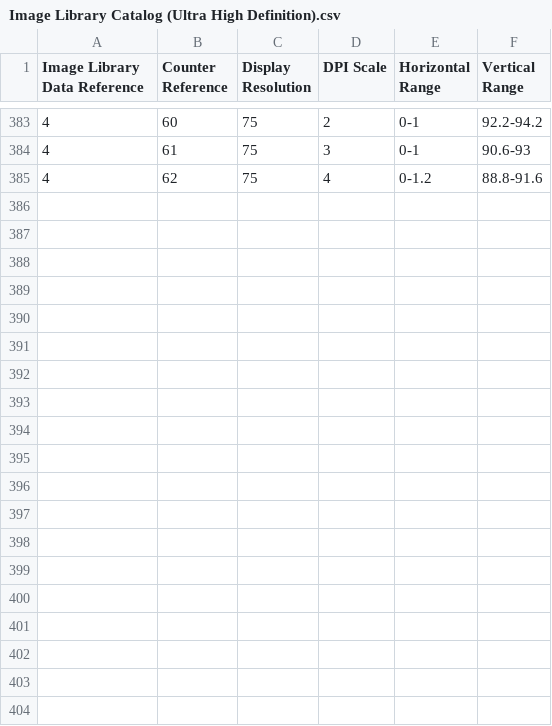
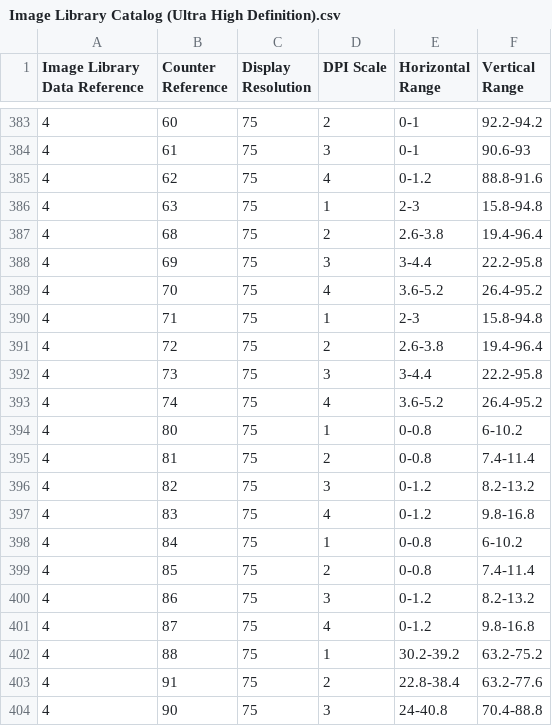
Before and after one commit to Akroneiros/Curatium, a CSV file: Shared/Images/Image Library Catalog (Ultra High Definition).csv, drawn as a sheet; only a part is shown, gaps mark what is left out; the diff covers the shown part only.

Commit message:
Images: Toad for Oracle.
- Toad for Oracle: Export dataset [c+d], Run selected apps [c+d], Save-load window snapshot [c+d], Search [c+d].

```diff
--- a/Shared/Images/Image Library Catalog (Ultra High Definition).csv
+++ b/Shared/Images/Image Library Catalog (Ultra High Definition).csv
@@ -385 +385,20 @@
 4|62|75|4|0-1.2|88.8-91.6
+4|63|75|1|2-3|15.8-94.8
+4|68|75|2|2.6-3.8|19.4-96.4
+4|69|75|3|3-4.4|22.2-95.8
+4|70|75|4|3.6-5.2|26.4-95.2
+4|71|75|1|2-3|15.8-94.8
+4|72|75|2|2.6-3.8|19.4-96.4
+4|73|75|3|3-4.4|22.2-95.8
+4|74|75|4|3.6-5.2|26.4-95.2
+4|80|75|1|0-0.8|6-10.2
+4|81|75|2|0-0.8|7.4-11.4
+4|82|75|3|0-1.2|8.2-13.2
+4|83|75|4|0-1.2|9.8-16.8
+4|84|75|1|0-0.8|6-10.2
+4|85|75|2|0-0.8|7.4-11.4
+4|86|75|3|0-1.2|8.2-13.2
+4|87|75|4|0-1.2|9.8-16.8
+4|88|75|1|30.2-39.2|63.2-75.2
+4|91|75|2|22.8-38.4|63.2-77.6
+4|90|75|3|24-40.8|70.4-88.8
```
Also changed, not shown: 13 added rows elsewhere in this file, Shared/Images/Image Library Catalog (Full High Definition).csv, Shared/Images/Image Library Catalog (Quad High Definition).csv, 1 other file.
